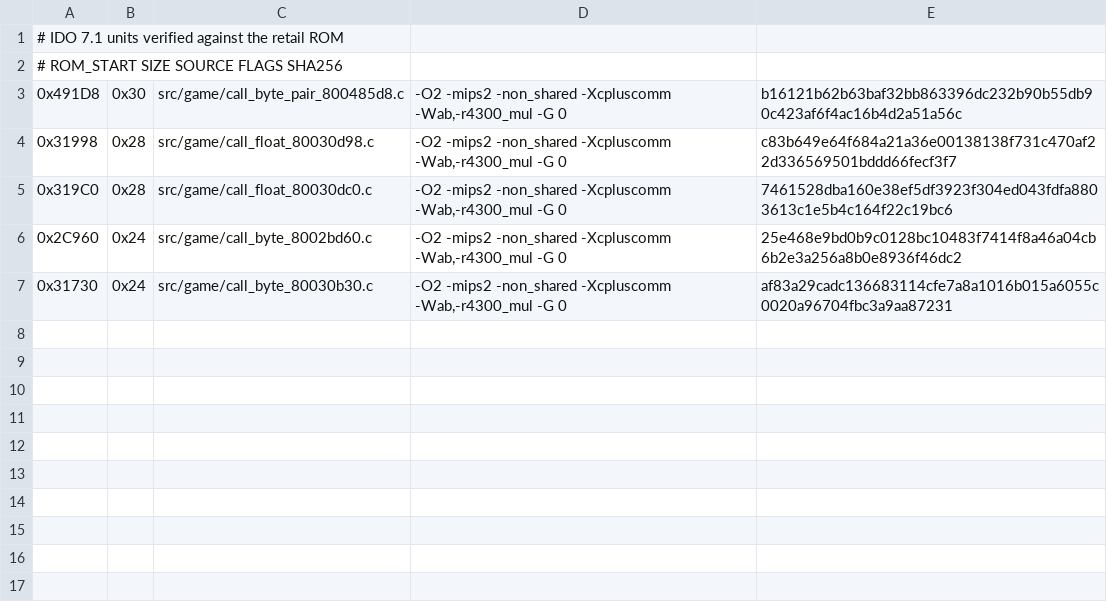
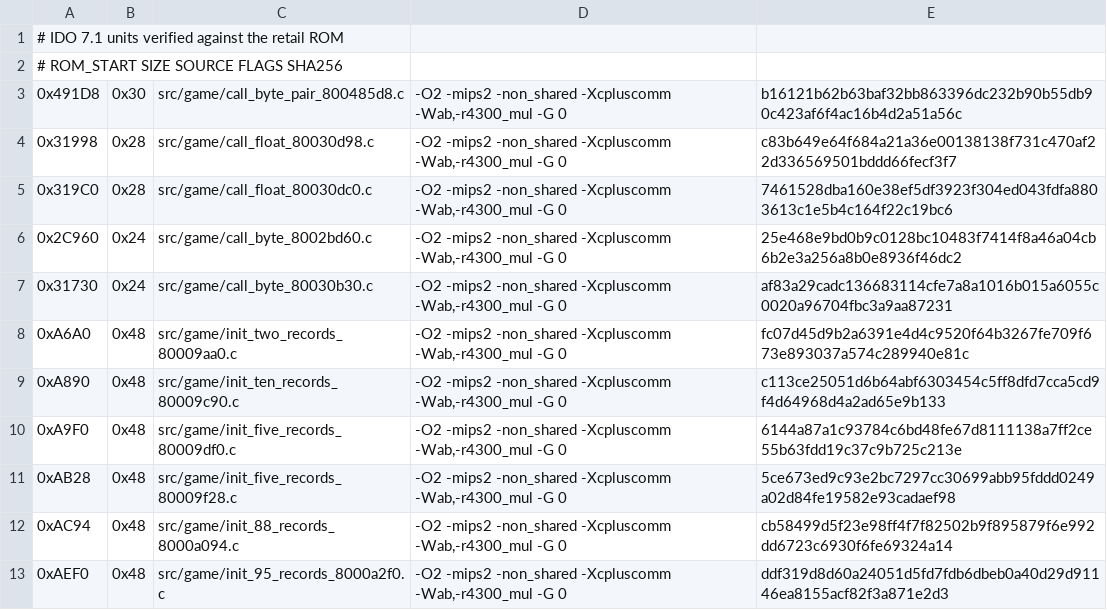
Before and after one commit to TheGh0stShip/Nagano-Winter-Olympics-98-N64, a TSV file: config/us/matching_ido7_units.tsv, drawn as a sheet; the diff names each change by its address in the sheet, - before the commit and + after, or states it on an @@ line.

Commit message:
Match record initialization loops

```diff
--- a/config/us/matching_ido7_units.tsv
+++ b/config/us/matching_ido7_units.tsv
+row 8: 0xA6A0 | 0x48 | src/game/init_two_records_80009aa0.c | -O2 -mips2 -non_shared -Xcpluscomm -Wab,-r4300_mul -G 0 | fc07d45d9b2a6391e4d4c9520f64b3267fe709f673e893037a574c289940e81c
+row 9: 0xA890 | 0x48 | src/game/init_ten_records_80009c90.c | -O2 -mips2 -non_shared -Xcpluscomm -Wab,-r4300_mul -G 0 | c113ce25051d6b64abf6303454c5ff8dfd7cca5cd9f4d64968d4a2ad65e9b133
+row 10: 0xA9F0 | 0x48 | src/game/init_five_records_80009df0.c | -O2 -mips2 -non_shared -Xcpluscomm -Wab,-r4300_mul -G 0 | 6144a87a1c93784c6bd48fe67d8111138a7ff2ce55b63fdd19c37c9b725c213e
+row 11: 0xAB28 | 0x48 | src/game/init_five_records_80009f28.c | -O2 -mips2 -non_shared -Xcpluscomm -Wab,-r4300_mul -G 0 | 5ce673ed9c93e2bc7297cc30699abb95fddd0249a02d84fe19582e93cadaef98
+row 12: 0xAC94 | 0x48 | src/game/init_88_records_8000a094.c | -O2 -mips2 -non_shared -Xcpluscomm -Wab,-r4300_mul -G 0 | cb58499d5f23e98ff4f7f82502b9f895879f6e992dd6723c6930f6fe69324a14
+row 13: 0xAEF0 | 0x48 | src/game/init_95_records_8000a2f0.c | -O2 -mips2 -non_shared -Xcpluscomm -Wab,-r4300_mul -G 0 | ddf319d8d60a24051d5fd7fdb6dbeb0a40d29d91146ea8155acf82f3a871e2d3
```
Also changed, not shown: 9 other files.
